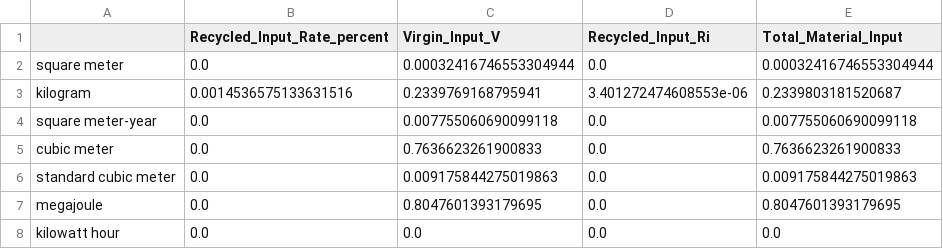
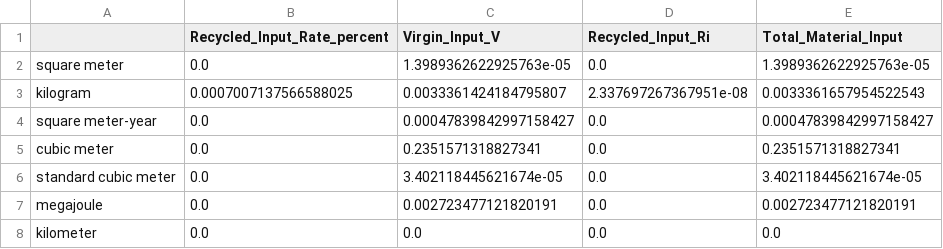
Before and after one commit to LouisFreboeuf/circularity_LCA-resource-flows_brightway2, a CSV file: results_csv/test_ecoinvent-3.12-consequential_all_ISO59020_example_circularity_results.csv, drawn as a sheet.

Commit message:
1. Updated path for consequential, still mass strategy to fix for more systematic handling and udnerstanding of the results

```diff
--- a/results_csv/test_ecoinvent-3.12-consequential_all_ISO59020_example_circularity_results.csv
+++ b/results_csv/test_ecoinvent-3.12-consequential_all_ISO59020_example_circularity_results.csv
@@ -1,8 +1,8 @@
 ,Recycled_Input_Rate_percent,Virgin_Input_V,Recycled_Input_Ri,Total_Material_Input
-square meter,0.0,0.00032416746553304944,0.0,0.00032416746553304944
-kilogram,0.0014536575133631516,0.2339769168795941,3.401272474608553e-06,0.2339803181520687
-square meter-year,0.0,0.007755060690099118,0.0,0.007755060690099118
-cubic meter,0.0,0.7636623261900833,0.0,0.7636623261900833
-standard cubic meter,0.0,0.009175844275019863,0.0,0.009175844275019863
-megajoule,0.0,0.8047601393179695,0.0,0.8047601393179695
-kilowatt hour,0.0,0.0,0.0,0.0
+square meter,0.0,1.3989362622925763e-05,0.0,1.3989362622925763e-05
+kilogram,0.0007007137566588025,0.0033361424184795807,2.337697267367951e-08,0.0033361657954522543
+square meter-year,0.0,0.00047839842997158427,0.0,0.00047839842997158427
+cubic meter,0.0,0.2351571318827341,0.0,0.2351571318827341
+standard cubic meter,0.0,3.402118445621674e-05,0.0,3.402118445621674e-05
+megajoule,0.0,0.002723477121820191,0.0,0.002723477121820191
+kilometer,0.0,0.0,0.0,0.0
```
Also changed, not shown: results_csv/test_ecoinvent-3.12-consequential_all_EMF_circularity_results.csv, results_csv/test_ecoinvent-3.12-consequential_all_eta_circularity_results.csv, 46 other files.
